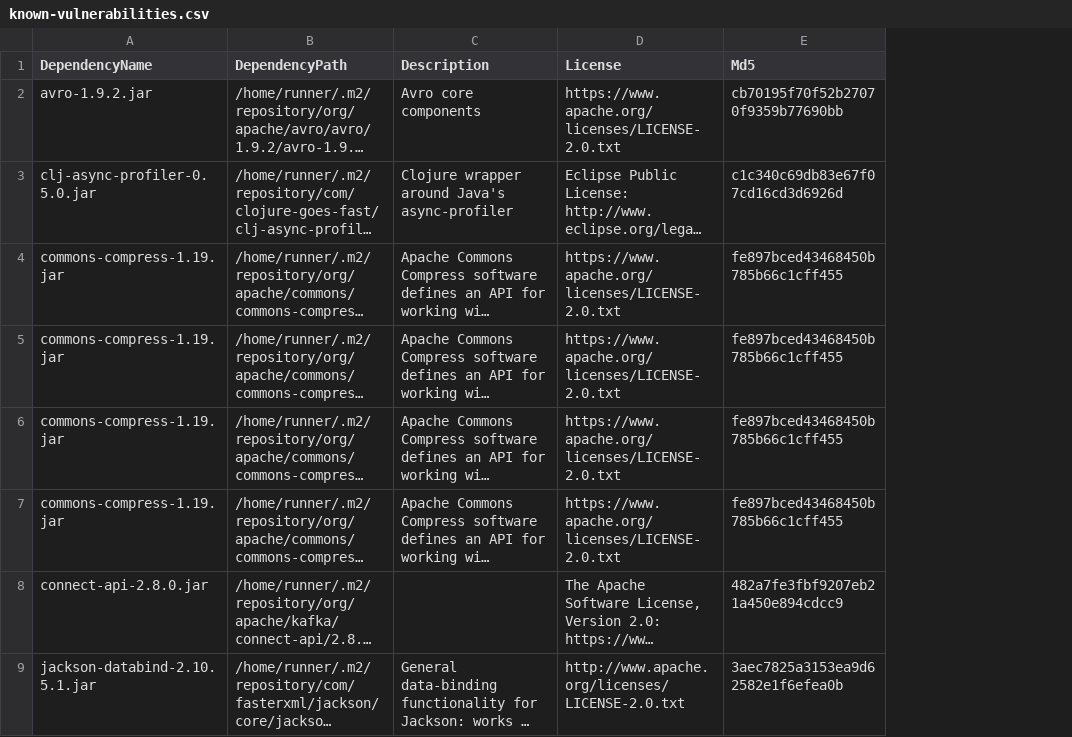
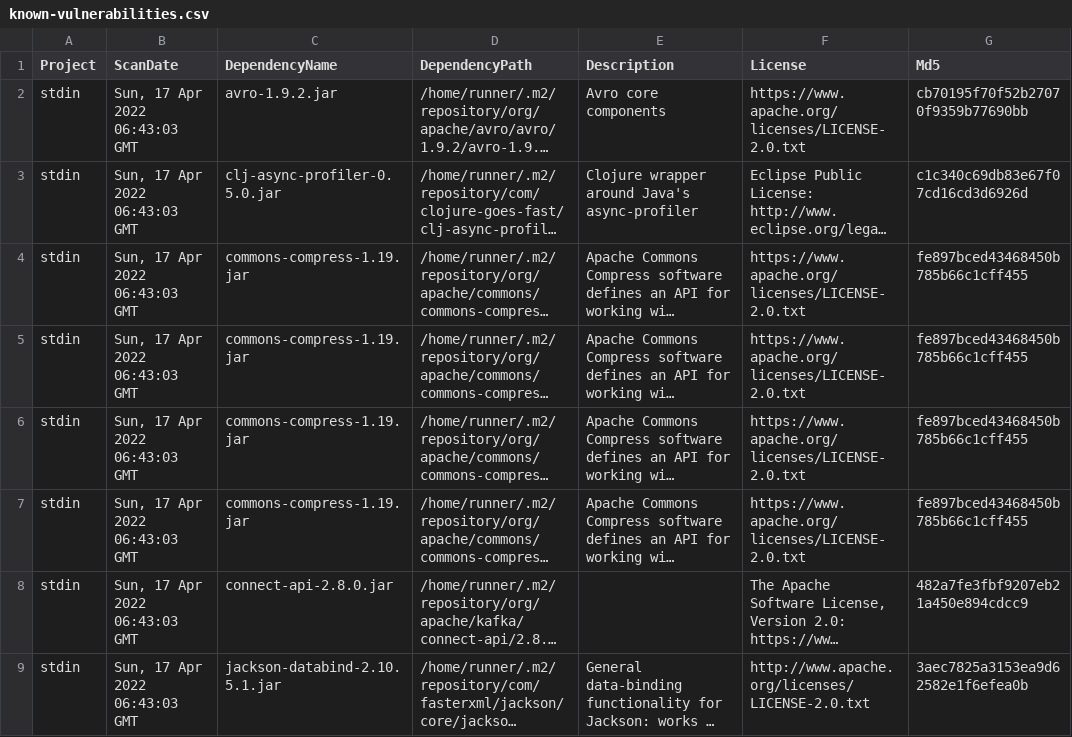
Before and after one commit to piotr-yuxuan/tsv-processing, a CSV file: doc/known-vulnerabilities.csv, drawn as a sheet; only a part is shown; long unchanged cells end in …; the diff names each change by its address in the sheet, - before the commit and + after, or states it on an @@ line.

Commit message:
Update known vulnerabilities

```diff
--- a/doc/known-vulnerabilities.csv
+++ b/doc/known-vulnerabilities.csv
+column A (Project), rows 2-9: all stdin
+column B (ScanDate), rows 2-9: all Sun, 17 Apr 2022 06:43:03 GMT
```
